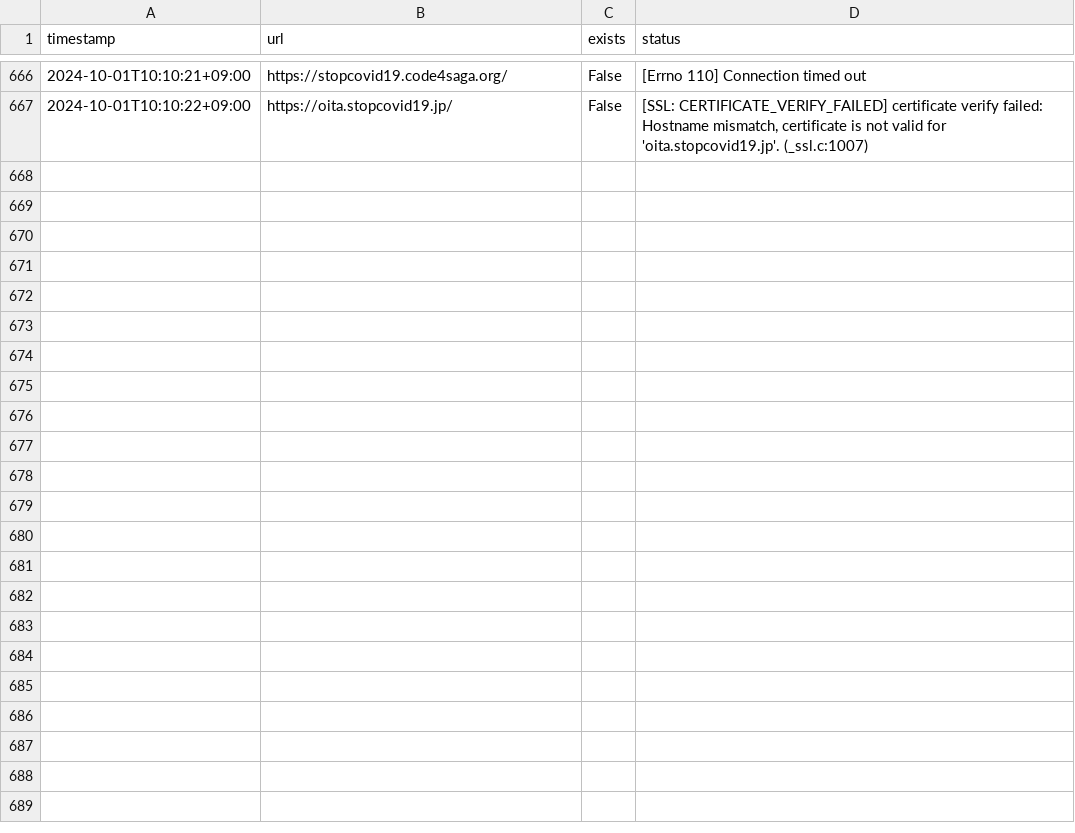
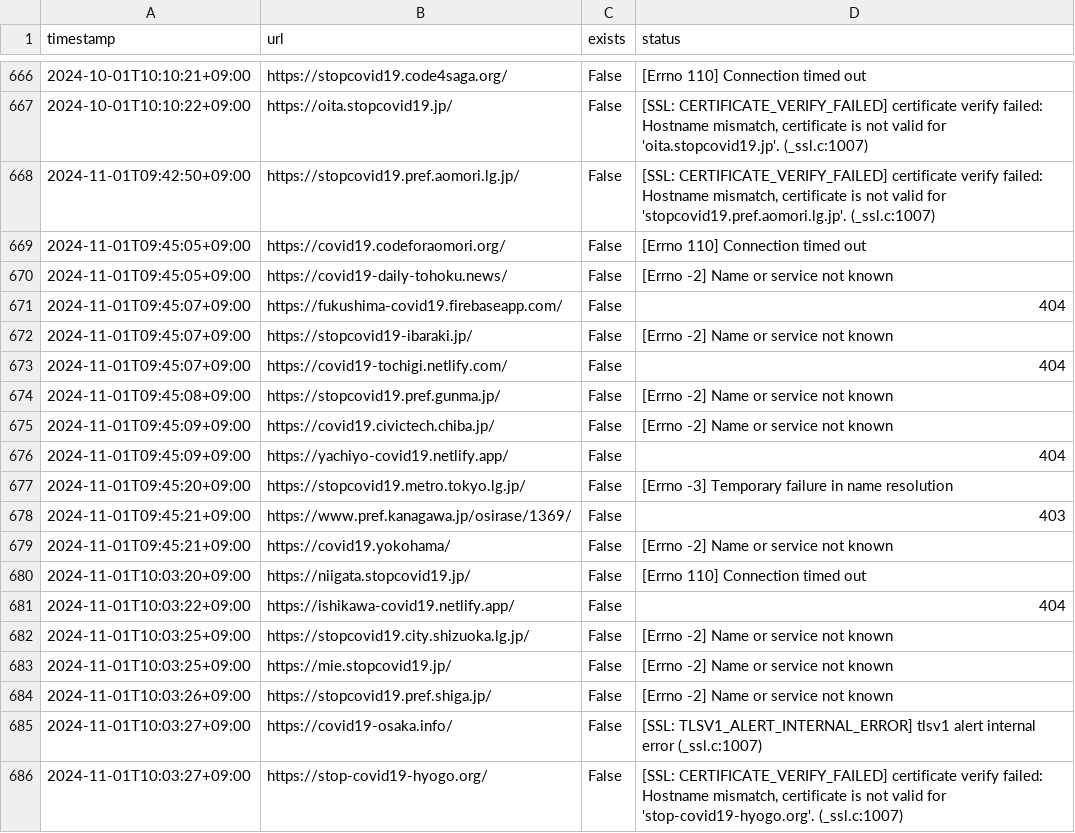
Before and after one commit to a01sa01to/covid19-ibaraki, a CSV file: audit-forked-sites/error.csv, drawn as a sheet; only a part is shown, gaps mark what is left out; the diff covers the shown part only; the diff names each change by its address in the sheet, - before the commit and + after, or states it on an @@ line.

Commit message:
Update FORKED_SITES.md

```diff
--- a/audit-forked-sites/error.csv
+++ b/audit-forked-sites/error.csv
+row 668: 2024-11-01T09:42:50+09:00 | https://stopcovid19.pref.aomori.lg.jp/ | False | [SSL: CERTIFICATE_VERIFY_FAILED] certificate verify failed: Hostname mismatch, certificate is not valid for 'stopcovid19.pref.aomori.lg.jp'. (_ssl.c:1007)
+row 669: 2024-11-01T09:45:05+09:00 | https://covid19.codeforaomori.org/ | False | [Errno 110] Connection timed out
+row 670: 2024-11-01T09:45:05+09:00 | https://covid19-daily-tohoku.news/ | False | [Errno -2] Name or service not known
+row 671: 2024-11-01T09:45:07+09:00 | https://fukushima-covid19.firebaseapp.com/ | False | 404
+row 672: 2024-11-01T09:45:07+09:00 | https://stopcovid19-ibaraki.jp/ | False | [Errno -2] Name or service not known
+row 673: 2024-11-01T09:45:07+09:00 | https://covid19-tochigi.netlify.com/ | False | 404
+row 674: 2024-11-01T09:45:08+09:00 | https://stopcovid19.pref.gunma.jp/ | False | [Errno -2] Name or service not known
+row 675: 2024-11-01T09:45:09+09:00 | https://covid19.civictech.chiba.jp/ | False | [Errno -2] Name or service not known
+row 676: 2024-11-01T09:45:09+09:00 | https://yachiyo-covid19.netlify.app/ | False | 404
+row 677: 2024-11-01T09:45:20+09:00 | https://stopcovid19.metro.tokyo.lg.jp/ | False | [Errno -3] Temporary failure in name resolution
+row 678: 2024-11-01T09:45:21+09:00 | https://www.pref.kanagawa.jp/osirase/1369/ | False | 403
+row 679: 2024-11-01T09:45:21+09:00 | https://covid19.yokohama/ | False | [Errno -2] Name or service not known
+row 680: 2024-11-01T10:03:20+09:00 | https://niigata.stopcovid19.jp/ | False | [Errno 110] Connection timed out
+row 681: 2024-11-01T10:03:22+09:00 | https://ishikawa-covid19.netlify.app/ | False | 404
+row 682: 2024-11-01T10:03:25+09:00 | https://stopcovid19.city.shizuoka.lg.jp/ | False | [Errno -2] Name or service not known
+row 683: 2024-11-01T10:03:25+09:00 | https://mie.stopcovid19.jp/ | False | [Errno -2] Name or service not known
+row 684: 2024-11-01T10:03:26+09:00 | https://stopcovid19.pref.shiga.jp/ | False | [Errno -2] Name or service not known
+row 685: 2024-11-01T10:03:27+09:00 | https://covid19-osaka.info/ | False | [SSL: TLSV1_ALERT_INTERNAL_ERROR] tlsv1 alert internal error (_ssl.c:1007)
+row 686: 2024-11-01T10:03:27+09:00 | https://stop-covid19-hyogo.org/ | False | [SSL: CERTIFICATE_VERIFY_FAILED] certificate verify failed: Hostname mismatch, certificate is not valid for 'stop-covid19-hyogo.org'. (_ssl.c:1007)
```
Also changed, not shown: 11 added rows elsewhere in this file.
